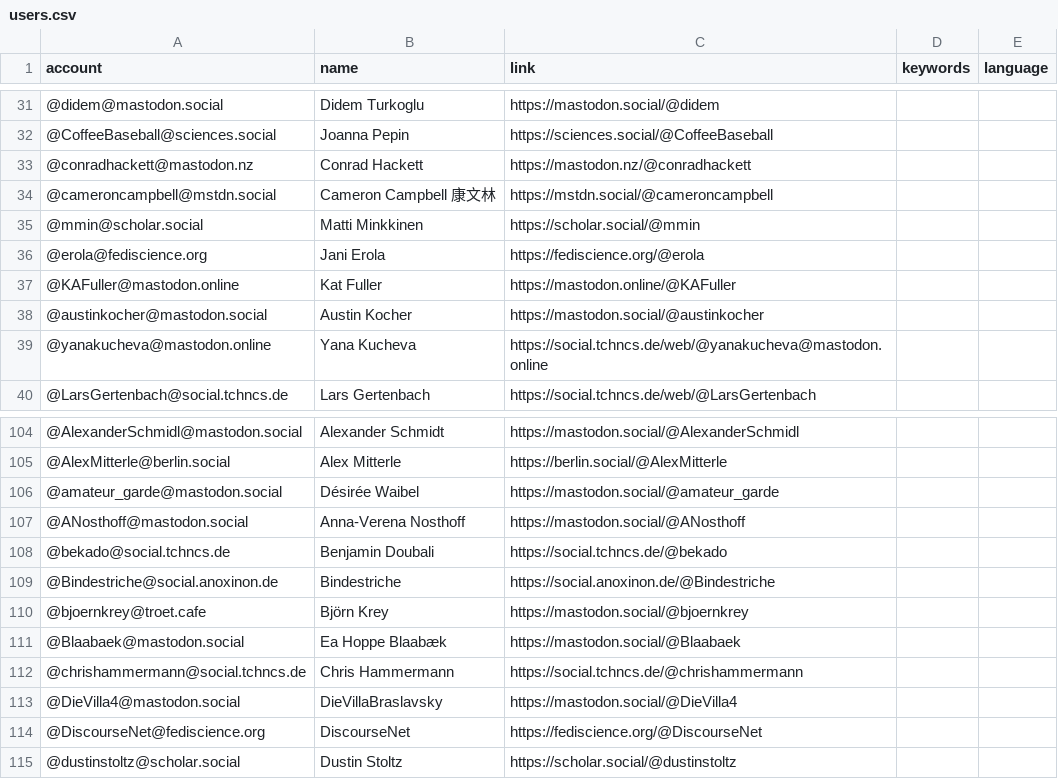
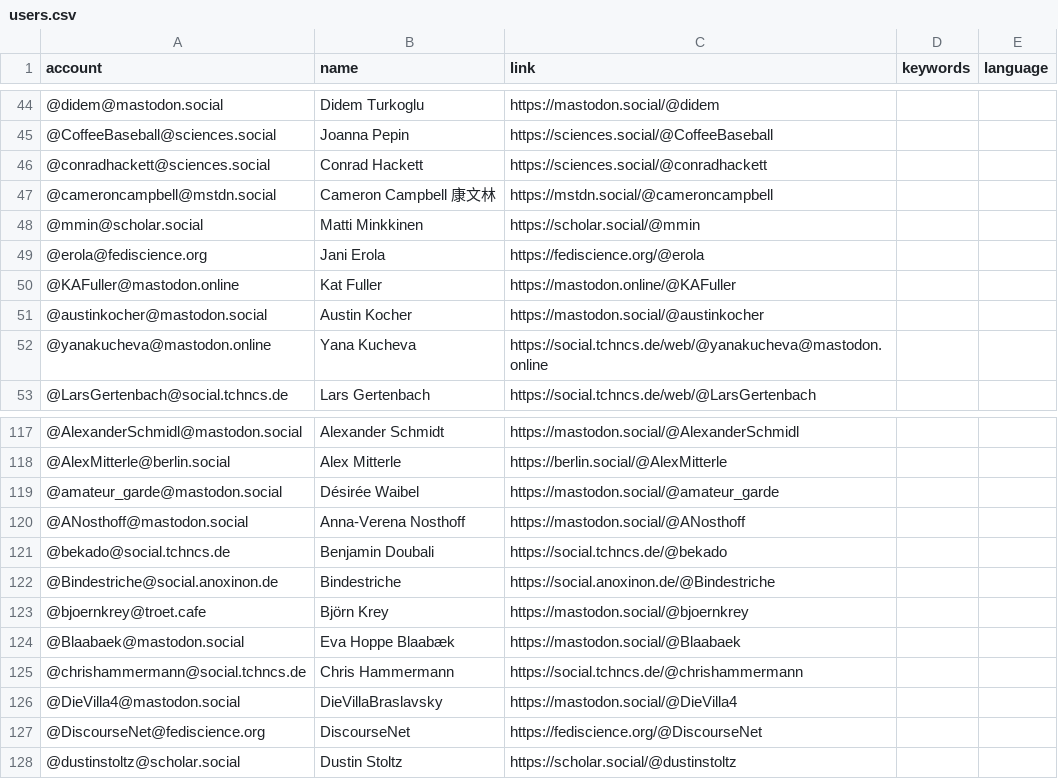
Before and after one commit to trutzig89182/Mastodon-Sociologists, a CSV file: resources/users.csv, drawn as a sheet; only a part is shown, gaps mark what is left out; the diff covers the shown part only.

```diff
--- a/resources/users.csv
+++ b/resources/users.csv
@@ -32,3 +45,3 @@ account,name,link,keywords,language
 @CoffeeBaseball@sciences.social,Joanna Pepin,https://sciences.social/@CoffeeBaseball
-@conradhackett@mastodon.nz,Conrad Hackett,https://mastodon.nz/@conradhackett
+@conradhackett@sciences.social,Conrad Hackett,https://sciences.social/@conradhackett
 @cameroncampbell@mstdn.social,Cameron Campbell 康文林,https://mstdn.social/@cameroncampbell
@@ -110,3 +123,3 @@ account,name,link,keywords,language
 @bjoernkrey@troet.cafe,Björn Krey,https://mastodon.social/@bjoernkrey
-@Blaabaek@mastodon.social,Ea Hoppe Blaabæk,https://mastodon.social/@Blaabaek
+@Blaabaek@mastodon.social,Eva Hoppe Blaabæk,https://mastodon.social/@Blaabaek
 @chrishammermann@social.tchncs.de,Chris Hammermann,https://social.tchncs.de/@chrishammermann
```
Also changed, not shown: 13 added rows and 10 edited cells elsewhere in this file.
